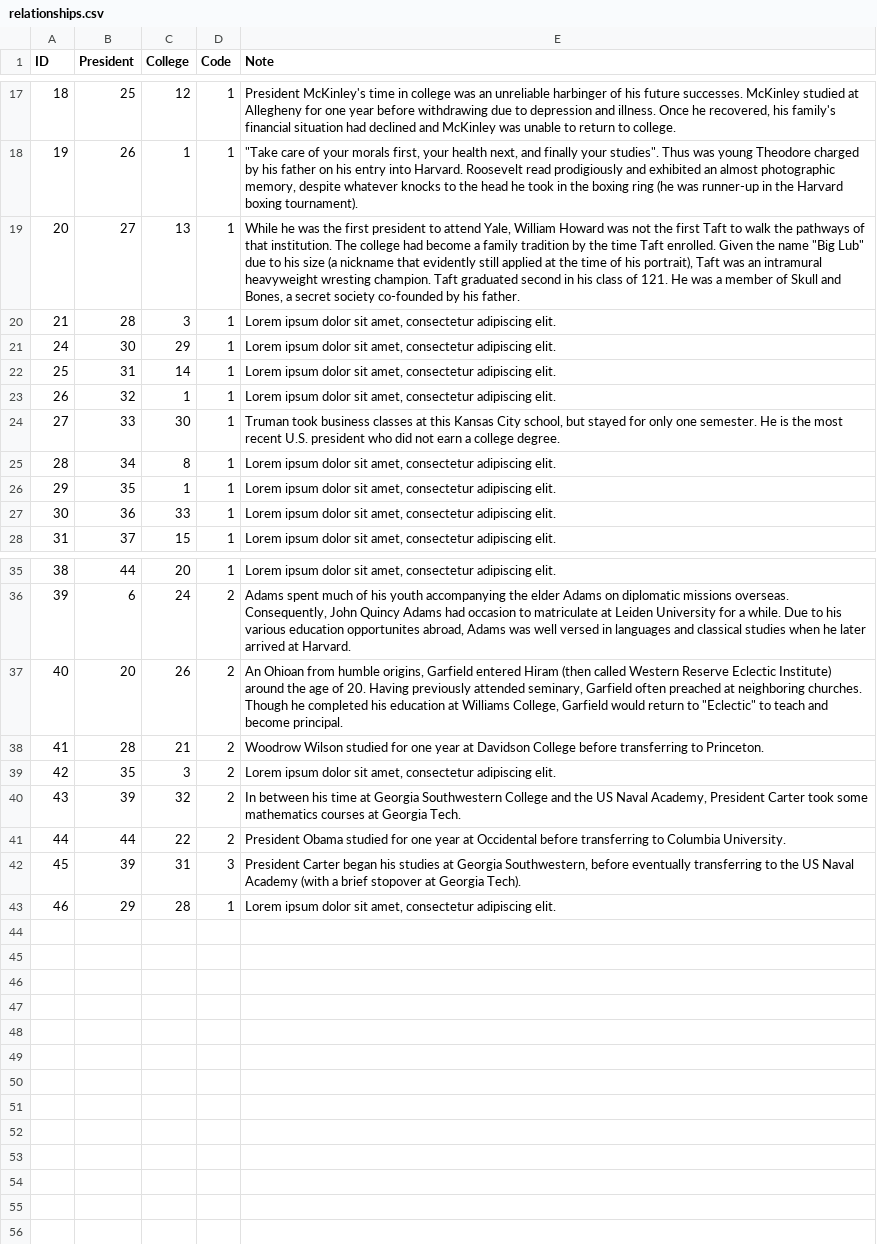
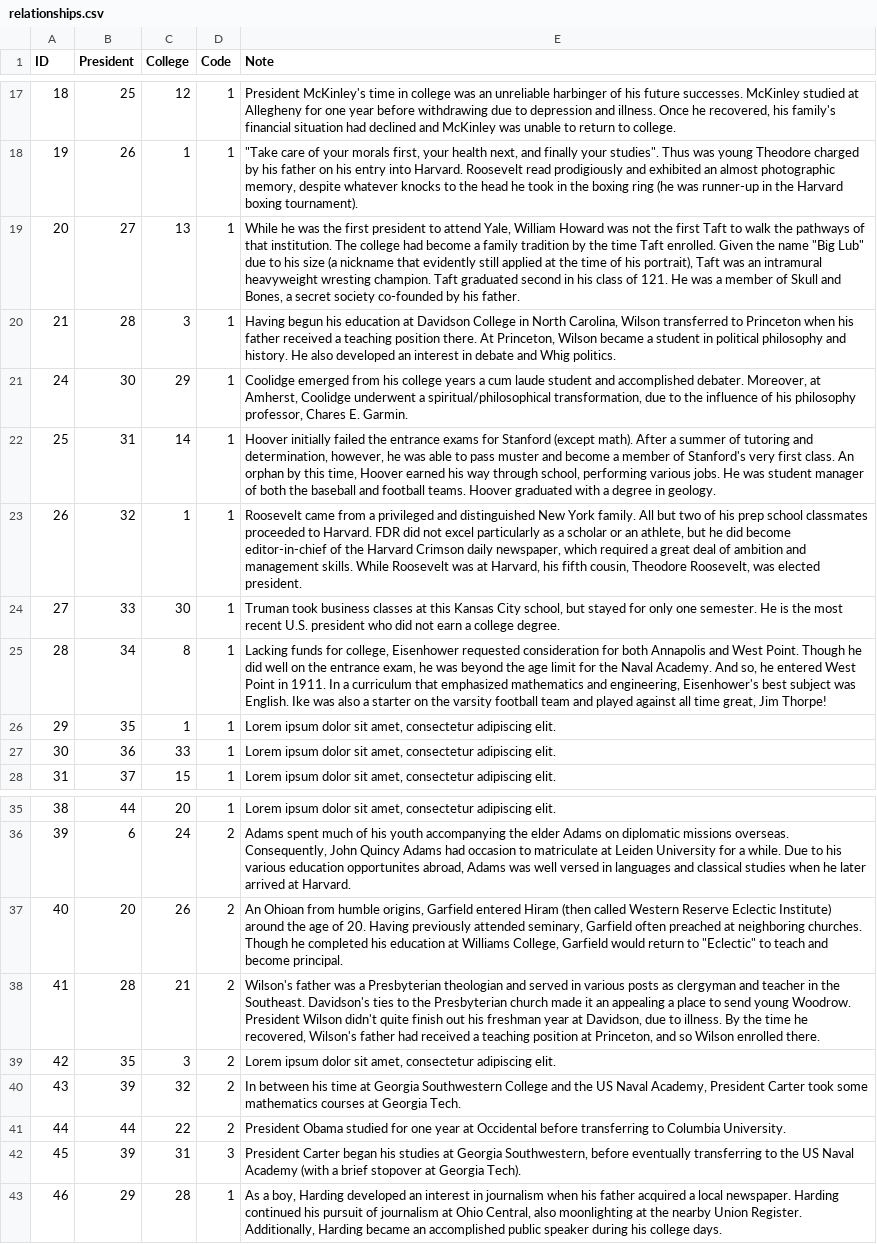
Before and after one commit to campaigncollege/presidential-colleges, a CSV file: data/relationships.csv, drawn as a sheet; only a part is shown, gaps mark what is left out.

Commit message:
more relationships.

```diff
--- a/data/relationships.csv
+++ b/data/relationships.csv
@@ -19,8 +19,8 @@
 20,27,13,1,"While he was the first president to attend Yale, William Howard was not the first Taft to walk the pathways of that institution.  The college had become a family tradition by the time Taft enrolled.  Given the name ""Big Lub"" due to his size (a nickname that evidently still applied at the time of his portrait), Taft was an intramural heavyweight wresting champion.  Taft graduated second in his class of 121.  He was a member of Skull and Bones, a secret society co-founded by his father."
-21,28,3,1,"Lorem ipsum dolor sit amet, consectetur adipiscing elit."
-24,30,29,1,"Lorem ipsum dolor sit amet, consectetur adipiscing elit."
-25,31,14,1,"Lorem ipsum dolor sit amet, consectetur adipiscing elit."
-26,32,1,1,"Lorem ipsum dolor sit amet, consectetur adipiscing elit."
+21,28,3,1,"Having begun his education at Davidson College in North Carolina, Wilson transferred to Princeton when his father received a teaching position there.  At Princeton, Wilson became a student in political philosophy and history.  He also developed an interest in debate and Whig politics."
+24,30,29,1,"Coolidge emerged from his college years a cum laude student and accomplished debater.  Moreover, at Amherst, Coolidge underwent a spiritual/philosophical transformation, due to the influence of his philosophy professor, Chares E. Garmin."
+25,31,14,1,"Hoover initially failed the entrance exams for Stanford (except math).  After a summer of tutoring and determination, however, he was able to pass muster and become a member of Stanford's very first class.  An orphan by this time, Hoover earned his way through school, performing various jobs.  He was student manager of both the baseball and football teams.  Hoover graduated with a degree in geology."
+26,32,1,1,"Roosevelt came from a privileged and distinguished New York family.  All but two of his prep school classmates proceeded to Harvard.  FDR did not excel particularly as a scholar or an athlete, but he did become editor-in-chief of the Harvard Crimson daily newspaper, which required a great deal of ambition and management skills.  While Roosevelt was at Harvard, his fifth cousin, Theodore Roosevelt, was elected president."
 27,33,30,1,"Truman took business classes at this Kansas City school, but stayed for only one semester.  He is the most recent U.S. president who did not earn a college degree."
-28,34,8,1,"Lorem ipsum dolor sit amet, consectetur adipiscing elit."
+28,34,8,1,"Lacking funds for college, Eisenhower requested consideration for both Annapolis and West Point.  Though he did well on the entrance exam, he was beyond the age limit for the Naval Academy.  And so, he entered West Point in 1911.  In a curriculum that emphasized mathematics and engineering, Eisenhower's best subject was English.  Ike was also a starter on the varsity football team and played against all time great, Jim Thorpe!"
 29,35,1,1,"Lorem ipsum dolor sit amet, consectetur adipiscing elit."
@@ -37,3 +37,3 @@
 40,20,26,2,"An Ohioan from humble origins, Garfield entered Hiram (then called Western Reserve Eclectic Institute) around the age of 20.  Having previously attended seminary, Garfield often preached at neighboring churches.  Though he completed his education at Williams College, Garfield would return to ""Eclectic"" to teach and become principal."
-41,28,21,2,"Woodrow Wilson studied for one year at Davidson College before transferring to Princeton."
+41,28,21,2,"Wilson's father was a Presbyterian theologian and served in various posts as clergyman and teacher in the Southeast.  Davidson's ties to the Presbyterian church made it an appealing a place to send young Woodrow.  President Wilson didn't quite finish out his freshman year at Davidson, due to illness.  By the time he recovered, Wilson's father had received a teaching position at Princeton, and so Wilson enrolled there."
 42,35,3,2,"Lorem ipsum dolor sit amet, consectetur adipiscing elit."
@@ -42,2 +42,2 @@
 45,39,31,3,"President Carter began his studies at Georgia Southwestern, before eventually transferring to the US Naval Academy (with a brief stopover at Georgia Tech)."
-46,29,28,1,"Lorem ipsum dolor sit amet, consectetur adipiscing elit."
+46,29,28,1,"As a boy, Harding developed an interest in journalism when his father acquired a local newspaper.  Harding continued his pursuit of journalism at Ohio Central, also moonlighting at the nearby Union Register.  Additionally, Harding became an accomplished public speaker during his college days."
```
